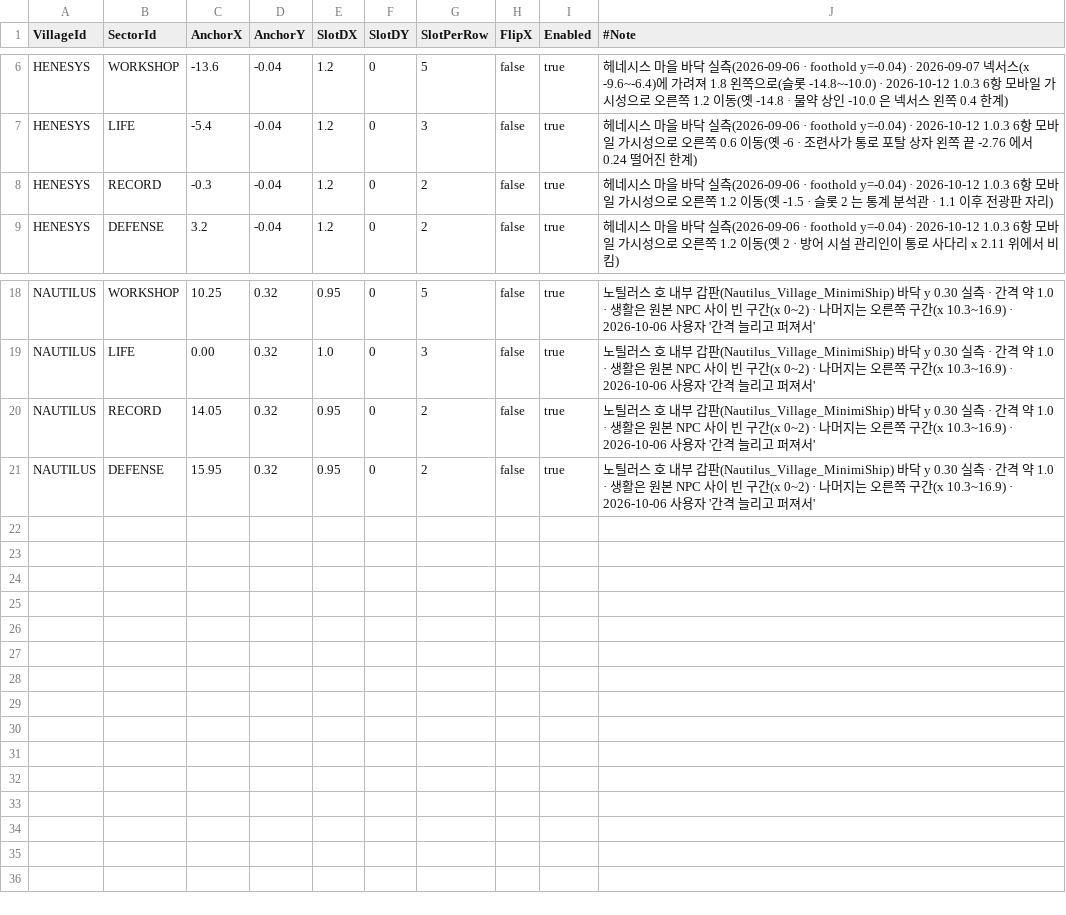
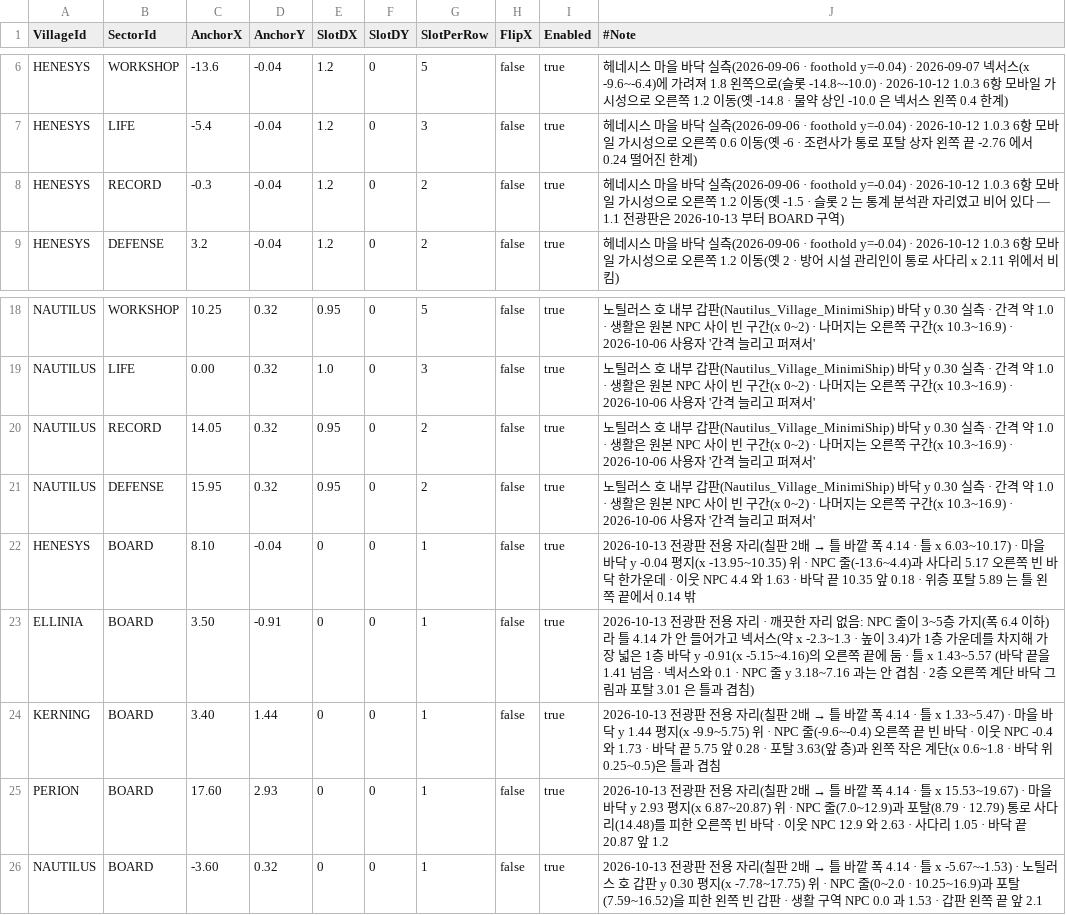
Before and after one commit to alsrn5172/villagedefense, a CSV file: RootDesk/MyDesk/VillageNpcSector.csv, drawn as a sheet; only a part is shown, gaps mark what is left out.

```diff
--- a/RootDesk/MyDesk/VillageNpcSector.csv
+++ b/RootDesk/MyDesk/VillageNpcSector.csv
@@ -7,3 +7,3 @@ HENESYS,WORKSHOP,-13.6,-0.04,1.2,0,5,false,true,헤네시스 마을 바닥 실
 HENESYS,LIFE,-5.4,-0.04,1.2,0,3,false,true,헤네시스 마을 바닥 실측(2026-09-06 · foothold y=-0.04) · 2026-10-12 1.0.3 6항 모바일 가시성으로 오른쪽 0.6 이동(옛 -6 · 조련사가 통로 포탈 상자 왼쪽 끝 -2.76 에서 0.24 떨어진 한계)
-HENESYS,RECORD,-0.3,-0.04,1.2,0,2,false,true,헤네시스 마을 바닥 실측(2026-09-06 · foothold y=-0.04) · 2026-10-12 1.0.3 6항 모바일 가시성으로 오른쪽 1.2 이동(옛 -1.5 · 슬롯 2 는 통계 분석관 · 1.1 이후 전광판 자리)
+HENESYS,RECORD,-0.3,-0.04,1.2,0,2,false,true,헤네시스 마을 바닥 실측(2026-09-06 · foothold y=-0.04) · 2026-10-12 1.0.3 6항 모바일 가시성으로 오른쪽 1.2 이동(옛 -1.5 · 슬롯 2 는 통계 분석관 자리였고 비어 있다 — 1.1 전광판은 2026-10-13 부터 BOARD 구역)
 HENESYS,DEFENSE,3.2,-0.04,1.2,0,2,false,true,헤네시스 마을 바닥 실측(2026-09-06 · foothold y=-0.04) · 2026-10-12 1.0.3 6항 모바일 가시성으로 오른쪽 1.2 이동(옛 2 · 방어 시설 관리인이 통로 사다리 x 2.11 위에서 비킴)
@@ -21 +21,6 @@ NAUTILUS,RECORD,14.05,0.32,0.95,0,2,false,true,노틸러스 호 내부 갑판(Na
 NAUTILUS,DEFENSE,15.95,0.32,0.95,0,2,false,true,노틸러스 호 내부 갑판(Nautilus_Village_MinimiShip) 바닥 y 0.30 실측 · 간격 약 1.0 · 생활은 원본 NPC 사이 빈 구간(x 0~2) · 나머지는 오른쪽 구간(x 10.3~16.9) · 2026-10-06 사용자 '간격 늘리고 퍼져서'
+HENESYS,BOARD,8.10,-0.04,0,0,1,false,true,2026-10-13 전광판 전용 자리(칠판 2배 → 틀 바깥 폭 4.14 · 틀 x 6.03~10.17) · 마을 바닥 y -0.04 평지(x -13.95~10.35) 위 · NPC 줄(-13.6~4.4)과 사다리 5.17 오른쪽 빈 바닥 한가운데 · 이웃 NPC 4.4 와 1.63 · 바닥 끝 10.35 앞 0.18 · 위층 포탈 5.89 는 틀 왼쪽 끝에서 0.14 밖
+ELLINIA,BOARD,3.50,-0.91,0,0,1,false,true,2026-10-13 전광판 전용 자리 · 깨끗한 자리 없음: NPC 줄이 3~5층 가지(폭 6.4 이하)라 틀 4.14 가 안 들어가고 넥서스(약 x -2.3~1.3 · 높이 3.4)가 1층 가운데를 차지해 가장 넓은 1층 바닥 y -0.91(x -5.15~4.16)의 오른쪽 끝에 둠 · 틀 x 1.43~5.57 (바닥 끝을 1.41 넘음 · 넥서스와 0.1 · NPC 줄 y 3.18~7.16 과는 안 겹침 · 2층 오른쪽 계단 바닥 그림과 포탈 3.01 은 틀과 겹침)
+KERNING,BOARD,3.40,1.44,0,0,1,false,true,2026-10-13 전광판 전용 자리(칠판 2배 → 틀 바깥 폭 4.14 · 틀 x 1.33~5.47) · 마을 바닥 y 1.44 평지(x -9.9~5.75) 위 · NPC 줄(-9.6~-0.4) 오른쪽 끝 빈 바닥 · 이웃 NPC -0.4 와 1.73 · 바닥 끝 5.75 앞 0.28 · 포탈 3.63(앞 층)과 왼쪽 작은 계단(x 0.6~1.8 · 바닥 위 0.25~0.5)은 틀과 겹침
+PERION,BOARD,17.60,2.93,0,0,1,false,true,2026-10-13 전광판 전용 자리(칠판 2배 → 틀 바깥 폭 4.14 · 틀 x 15.53~19.67) · 마을 바닥 y 2.93 평지(x 6.87~20.87) 위 · NPC 줄(7.0~12.9)과 포탈(8.79 · 12.79) 통로 사다리(14.48)를 피한 오른쪽 빈 바닥 · 이웃 NPC 12.9 와 2.63 · 사다리 1.05 · 바닥 끝 20.87 앞 1.2
+NAUTILUS,BOARD,-3.60,0.32,0,0,1,false,true,2026-10-13 전광판 전용 자리(칠판 2배 → 틀 바깥 폭 4.14 · 틀 x -5.67~-1.53) · 노틸러스 호 갑판 y 0.30 평지(x -7.78~17.75) 위 · NPC 줄(0~2.0 · 10.25~16.9)과 포탈(7.59~16.52)을 피한 왼쪽 빈 갑판 · 생활 구역 NPC 0.0 과 1.53 · 갑판 왼쪽 끝 앞 2.1
```
Also changed, not shown: RootDesk/MyDesk/FunctionalNpcCatalog.csv, RootDesk/MyDesk/WorldMapNodes.csv, 20 other files.
